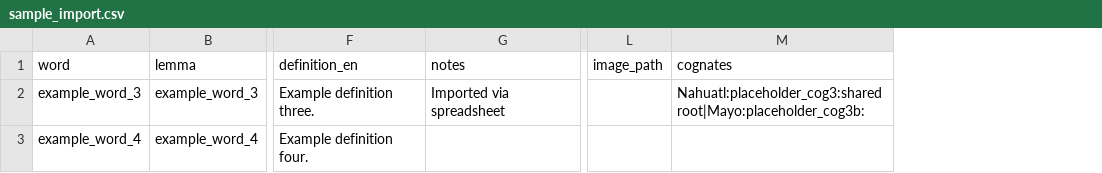
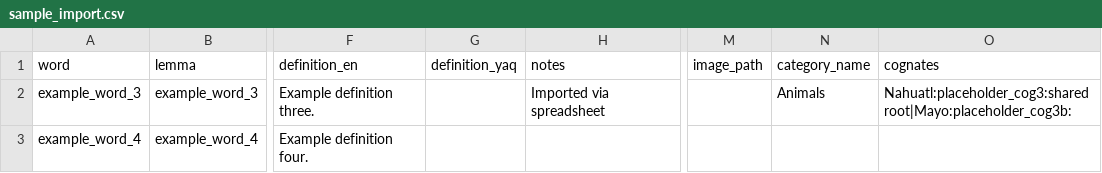
Before and after one commit to hectormgerardo/yaqui-resources, a CSV file: nokteuriam/sample_import.csv, drawn as a sheet; only a part is shown, gaps mark what is left out; the diff names each change by its address in the sheet, - before the commit and + after, or states it on an @@ line.

```diff
--- a/nokteuriam/sample_import.csv
+++ b/nokteuriam/sample_import.csv
+column G (definition_yaq), empty
+column N (category_name), row 2: Animals
```
Also changed, not shown: 9 other files.
